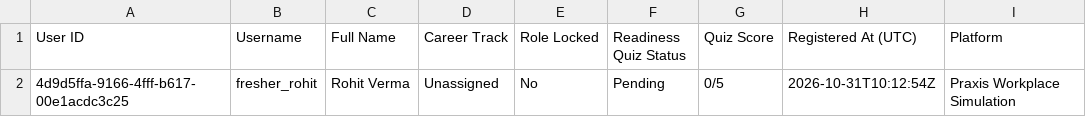
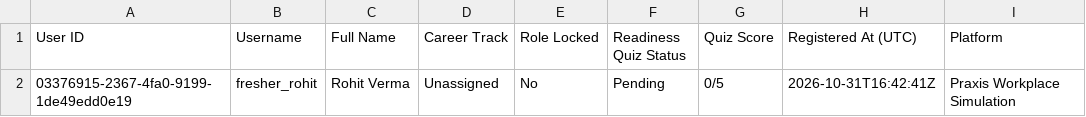
Before and after one commit to shi-vam53/my_projectt, a CSV file: frontend/assets/Praxis_Registered_Users.csv, drawn as a sheet.

```diff
--- a/frontend/assets/Praxis_Registered_Users.csv
+++ b/frontend/assets/Praxis_Registered_Users.csv
@@ -1,2 +1,2 @@
 User ID,Username,Full Name,Career Track,Role Locked,Readiness Quiz Status,Quiz Score,Registered At (UTC),Platform
-4d9d5ffa-9166-4fff-b617-00e1acdc3c25,fresher_rohit,Rohit Verma,Unassigned,No,Pending,0/5,2026-10-31T10:12:54Z,Praxis Workplace Simulation
+03376915-2367-4fa0-9199-1de49edd0e19,fresher_rohit,Rohit Verma,Unassigned,No,Pending,0/5,2026-10-31T16:42:41Z,Praxis Workplace Simulation
```
Also changed, not shown: 10 other files.
